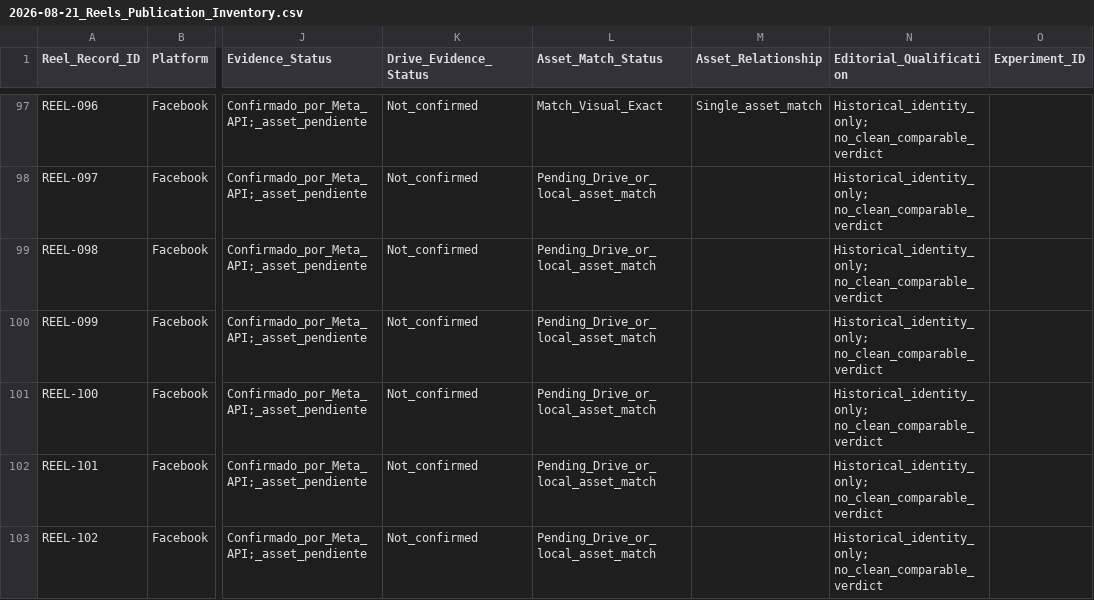
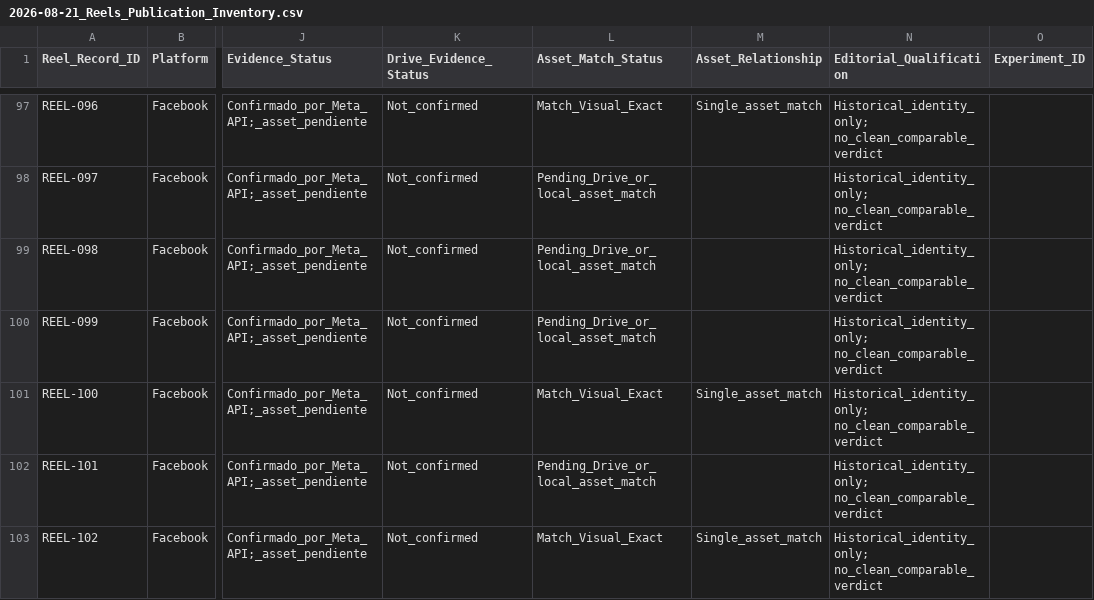
Before and after one commit to iomarketing09-sys/universe-sent-me-growth-os, a CSV file: Operations/Research/2026-08-21_Reels_Publication_Inventory.csv, drawn as a sheet; only a part is shown, gaps mark what is left out; the diff names each change by its address in the sheet, - before the commit and + after, or states it on an @@ line.

Commit message:
Reconcile Tier 2 historical Reels

```diff
--- a/Operations/Research/2026-08-21_Reels_Publication_Inventory.csv
+++ b/Operations/Research/2026-08-21_Reels_Publication_Inventory.csv
-L101 (Asset_Match_Status): Pending_Drive_or_local_asset_match
+L101 (Asset_Match_Status): Match_Visual_Exact
-M101 (Asset_Relationship): (empty)
+M101 (Asset_Relationship): Single_asset_match
-L103 (Asset_Match_Status): Pending_Drive_or_local_asset_match
+L103 (Asset_Match_Status): Match_Visual_Exact
-M103 (Asset_Relationship): (empty)
+M103 (Asset_Relationship): Single_asset_match
```
Also changed, not shown: 13 other files.
